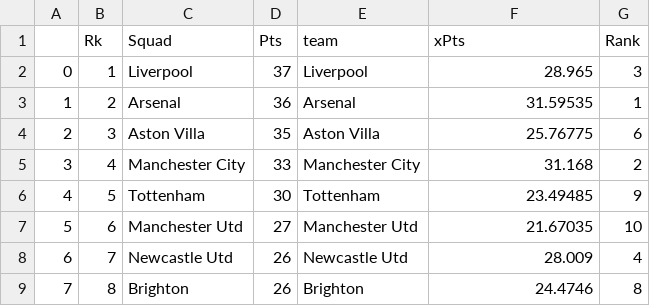
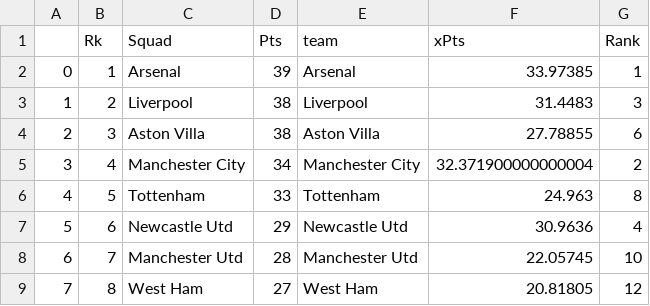
Before and after one commit to rburden21/football-streamlit-app, a CSV file: data/raw_files/tables_expected_actual.csv, drawn as a sheet; only a part is shown; the diff covers the shown part only.

Commit message:
update gameweek 17 data

```diff
--- a/data/raw_files/tables_expected_actual.csv
+++ b/data/raw_files/tables_expected_actual.csv
@@ -1,9 +1,9 @@
 ,Rk,Squad,Pts,team,xPts,Rank
-0,1,Liverpool,37,Liverpool,28.965,3
-1,2,Arsenal,36,Arsenal,31.59535,1
-2,3,Aston Villa,35,Aston Villa,25.76775,6
-3,4,Manchester City,33,Manchester City,31.168,2
-4,5,Tottenham,30,Tottenham,23.49485,9
-5,6,Manchester Utd,27,Manchester Utd,21.67035,10
-6,7,Newcastle Utd,26,Newcastle Utd,28.009,4
-7,8,Brighton,26,Brighton,24.4746,8
+0,1,Arsenal,39,Arsenal,33.97385,1
+1,2,Liverpool,38,Liverpool,31.4483,3
+2,3,Aston Villa,38,Aston Villa,27.78855,6
+3,4,Manchester City,34,Manchester City,32.371900000000004,2
+4,5,Tottenham,33,Tottenham,24.963,8
+5,6,Newcastle Utd,29,Newcastle Utd,30.9636,4
+6,7,Manchester Utd,28,Manchester Utd,22.05745,10
+7,8,West Ham,27,West Ham,20.81805,12
```
Also changed, not shown: 39 edited cells elsewhere in this file, 7 other files.
